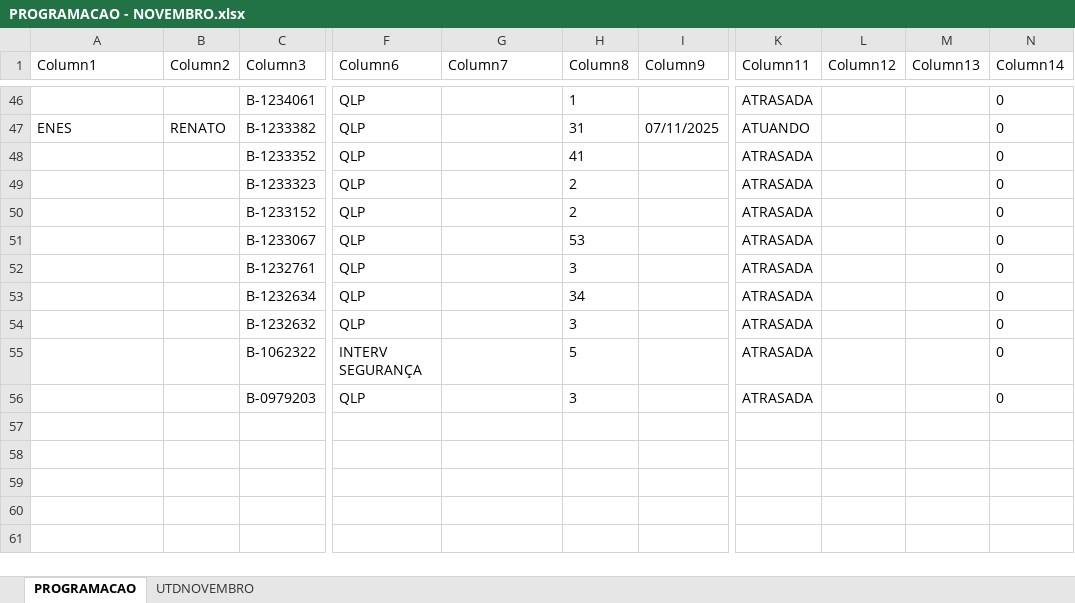
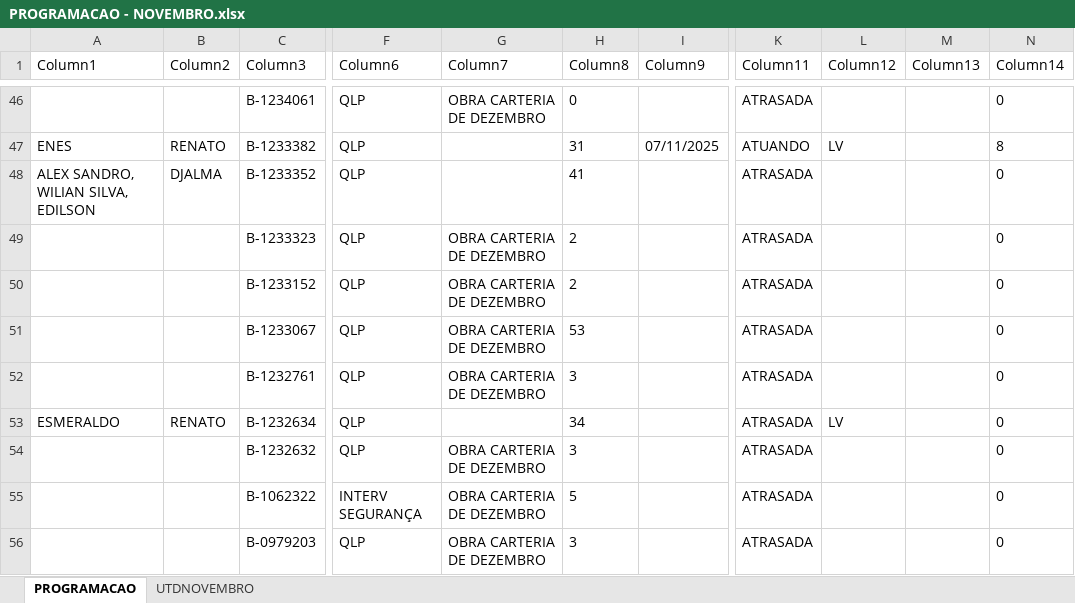
Before and after one commit to joaovctdev/ProgramacaoNortetech, an Excel workbook: PROGRAMACAO - NOVEMBRO.xlsx, sheet PROGRAMACAO, drawn as a sheet; only a part is shown, gaps mark what is left out; values as stored, in another font and other column widths than the file's, no borders; table styles not drawn; the diff covers the shown part only; the diff names each change by its address in the sheet, - before the commit and + after, or states it on an @@ line.

```diff
--- a/PROGRAMACAO - NOVEMBRO.xlsx (sheet PROGRAMACAO)
+++ b/PROGRAMACAO - NOVEMBRO.xlsx (sheet PROGRAMACAO)
-G46 (Column7): (empty)
+G46 (Column7): OBRA CARTERIA DE DEZEMBRO
-H46 (Column8): 1
+H46 (Column8): 0
-L47 (Column12): (empty)
+L47 (Column12): LV
-N47 (Column14): 0
+N47 (Column14): 8
-A48 (Column1): (empty)
+A48 (Column1): ALEX SANDRO, WILIAN SILVA, EDILSON
-B48 (Column2): (empty)
+B48 (Column2): DJALMA
-G49:G52 (Column7): (empty)
+G49:G52 (Column7): OBRA CARTERIA DE DEZEMBRO
-A53 (Column1): (empty)
+A53 (Column1): ESMERALDO
-B53 (Column2): (empty)
+B53 (Column2): RENATO
-L53 (Column12): (empty)
+L53 (Column12): LV
-G54:G56 (Column7): (empty)
+G54:G56 (Column7): OBRA CARTERIA DE DEZEMBRO
```
Also changed, not shown: 63 edited cells elsewhere in this sheet, 1 other file.
